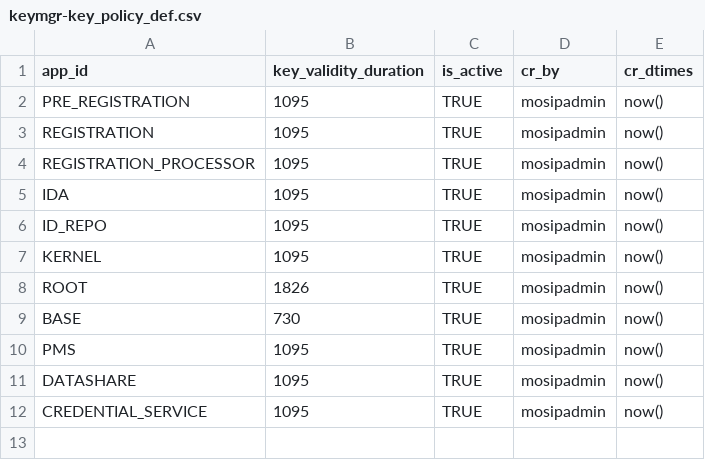
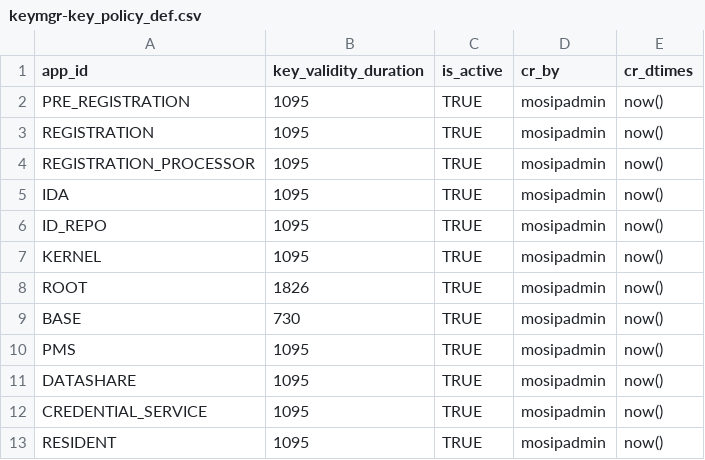
Before and after one commit to tf-nira/otp-manager, a CSV file: db_scripts/mosip_keymgr/dml/keymgr-key_policy_def.csv, drawn as a sheet; the diff names each change by its address in the sheet, - before the commit and + after, or states it on an @@ line.

```diff
--- a/db_scripts/mosip_keymgr/dml/keymgr-key_policy_def.csv
+++ b/db_scripts/mosip_keymgr/dml/keymgr-key_policy_def.csv
+row 13: RESIDENT | 1095 | TRUE | mosipadmin | now()
```
Also changed, not shown: db_scripts/mosip_keymgr/dml/keymgr-key_policy_def_h.csv.
